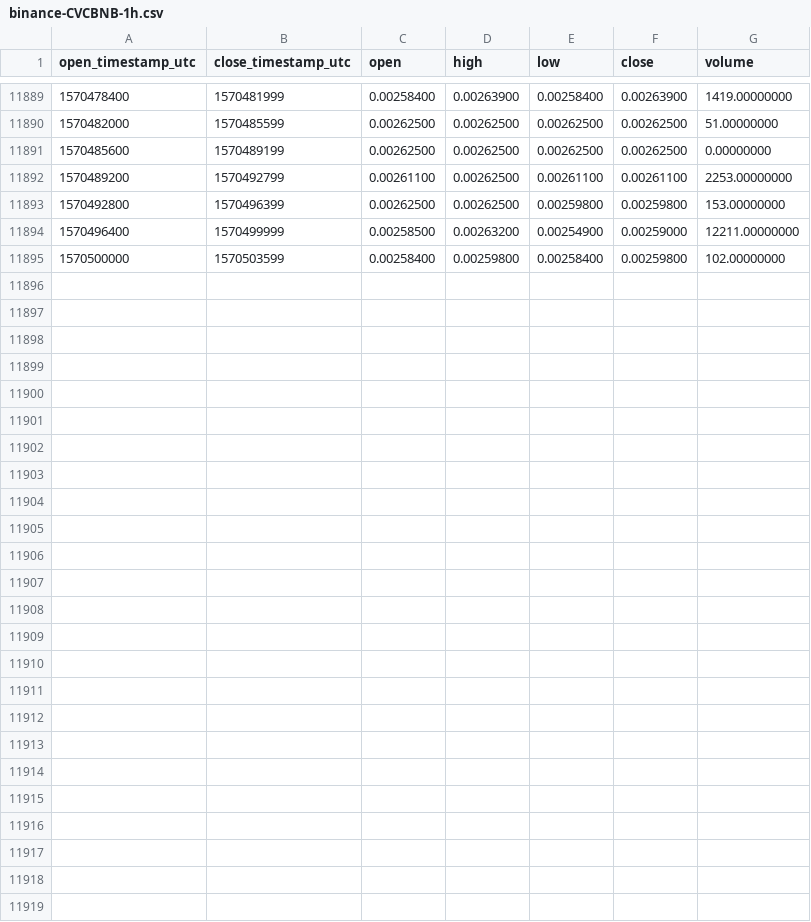
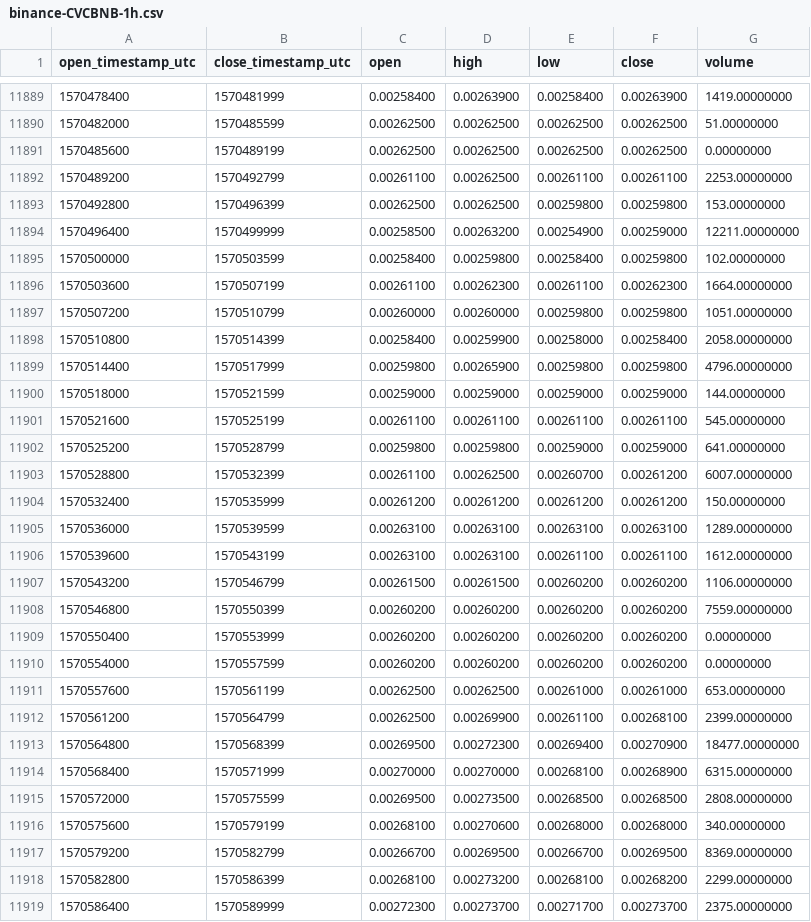
Before and after one commit to cryptobigbro/binance-CVCBNB, a CSV file: binance-CVCBNB-1h.csv, drawn as a sheet; only a part is shown, gaps mark what is left out.

Commit message:
Update OHLCV data.

```diff
--- a/binance-CVCBNB-1h.csv
+++ b/binance-CVCBNB-1h.csv
@@ -11895 +11895,25 @@ open_timestamp_utc,close_timestamp_utc,open,high,low,close,volume
 1570500000,1570503599,0.00258400,0.00259800,0.00258400,0.00259800,102.00000000
+1570503600,1570507199,0.00261100,0.00262300,0.00261100,0.00262300,1664.00000000
+1570507200,1570510799,0.00260000,0.00260000,0.00259800,0.00259800,1051.00000000
+1570510800,1570514399,0.00258400,0.00259900,0.00258000,0.00258400,2058.00000000
+1570514400,1570517999,0.00259800,0.00265900,0.00259800,0.00259800,4796.00000000
+1570518000,1570521599,0.00259000,0.00259000,0.00259000,0.00259000,144.00000000
+1570521600,1570525199,0.00261100,0.00261100,0.00261100,0.00261100,545.00000000
+1570525200,1570528799,0.00259800,0.00259800,0.00259000,0.00259000,641.00000000
+1570528800,1570532399,0.00261100,0.00262500,0.00260700,0.00261200,6007.00000000
+1570532400,1570535999,0.00261200,0.00261200,0.00261200,0.00261200,150.00000000
+1570536000,1570539599,0.00263100,0.00263100,0.00263100,0.00263100,1289.00000000
+1570539600,1570543199,0.00263100,0.00263100,0.00261100,0.00261100,1612.00000000
+1570543200,1570546799,0.00261500,0.00261500,0.00260200,0.00260200,1106.00000000
+1570546800,1570550399,0.00260200,0.00260200,0.00260200,0.00260200,7559.00000000
+1570550400,1570553999,0.00260200,0.00260200,0.00260200,0.00260200,0.00000000
+1570554000,1570557599,0.00260200,0.00260200,0.00260200,0.00260200,0.00000000
+1570557600,1570561199,0.00262500,0.00262500,0.00261000,0.00261000,653.00000000
+1570561200,1570564799,0.00262500,0.00269900,0.00261100,0.00268100,2399.00000000
+1570564800,1570568399,0.00269500,0.00272300,0.00269400,0.00270900,18477.00000000
+1570568400,1570571999,0.00270000,0.00270000,0.00268100,0.00268900,6315.00000000
+1570572000,1570575599,0.00269500,0.00273500,0.00268500,0.00268500,2808.00000000
+1570575600,1570579199,0.00268100,0.00270600,0.00268000,0.00268000,340.00000000
+1570579200,1570582799,0.00266700,0.00269500,0.00266700,0.00269500,8369.00000000
+1570582800,1570586399,0.00268100,0.00273200,0.00268100,0.00268200,2299.00000000
+1570586400,1570589999,0.00272300,0.00273700,0.00271700,0.00273700,2375.00000000
```
Also changed, not shown: binance-CVCBNB-1d.csv.
